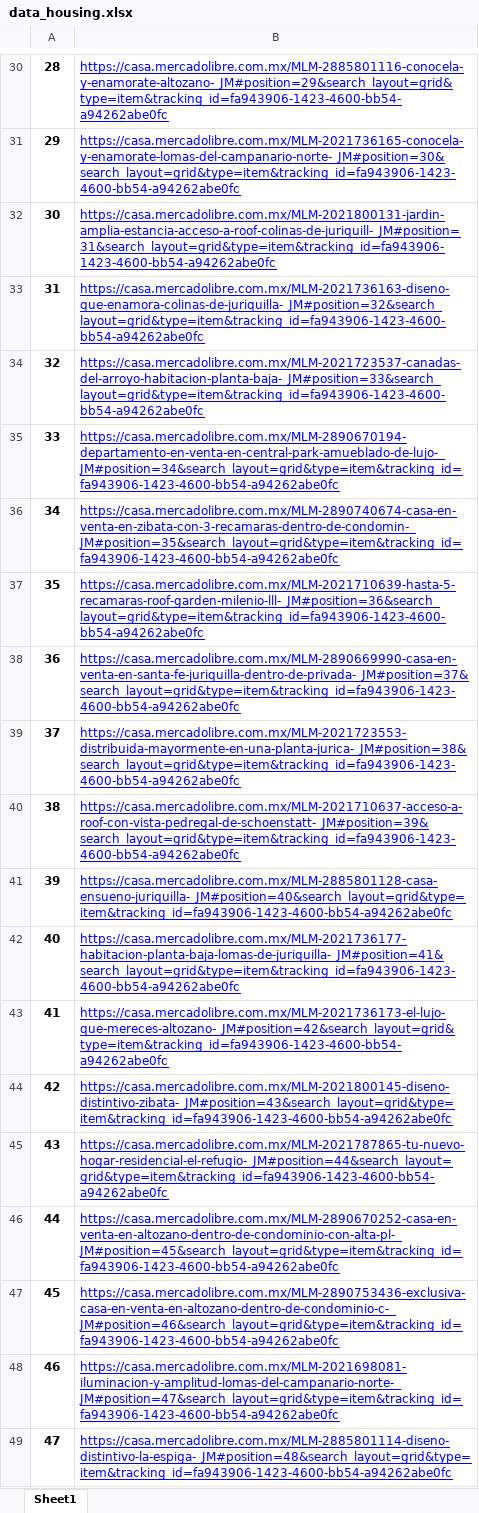
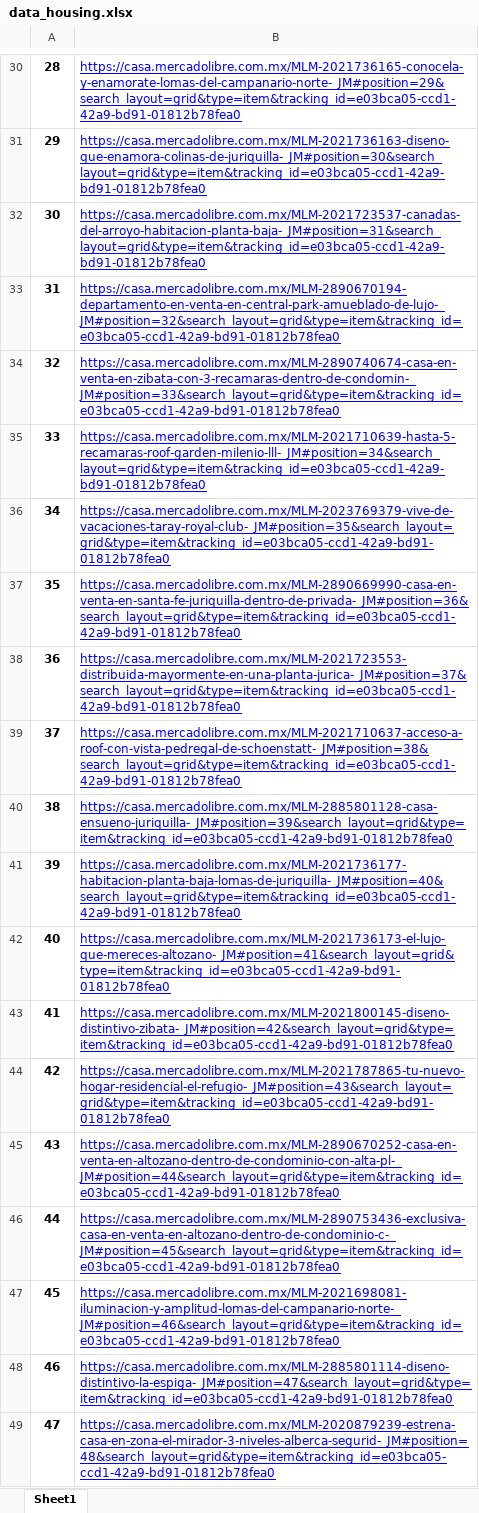
Before and after one commit to GerYar/WebscrapingHousing, an Excel workbook: data_housing.xlsx, sheet Sheet1, drawn as a sheet; only a part is shown, gaps mark what is left out; values as stored, in another font and other column widths than the file's, no borders; the diff covers the shown part only; the diff names each change by its address in the sheet, - before the commit and + after, or states it on an @@ line.

```diff
--- a/data_housing.xlsx (sheet Sheet1)
+++ b/data_housing.xlsx (sheet Sheet1)
-B30: https://casa.mercadolibre.com.mx/MLM-2885801116-conocela-y-enamorate-altozano-_JM#position=29&search_layout=grid&type=item&tracking_id=fa943906-1423-4600-bb54-a94262abe0fc
+B30: https://casa.mercadolibre.com.mx/MLM-2021736165-conocela-y-enamorate-lomas-del-campanario-norte-_JM#position=29&search_layout=grid&type=item&tracking_id=e03bca05-ccd1-42a9-bd91-01812b78fea0
-B31: https://casa.mercadolibre.com.mx/MLM-2021736165-conocela-y-enamorate-lomas-del-campanario-norte-_JM#position=30&search_layout=grid&type=item&tracking_id=fa943906-1423-4600-bb54-a94262abe0fc
+B31: https://casa.mercadolibre.com.mx/MLM-2021736163-diseno-que-enamora-colinas-de-juriquilla-_JM#position=30&search_layout=grid&type=item&tracking_id=e03bca05-ccd1-42a9-bd91-01812b78fea0
-B32: https://casa.mercadolibre.com.mx/MLM-2021800131-jardin-amplia-estancia-acceso-a-roof-colinas-de-juriquill-_JM#position=31&search_layout=grid&type=item&tracking_id=fa943906-1423-4600-bb54-a94262abe0fc
+B32: https://casa.mercadolibre.com.mx/MLM-2021723537-canadas-del-arroyo-habitacion-planta-baja-_JM#position=31&search_layout=grid&type=item&tracking_id=e03bca05-ccd1-42a9-bd91-01812b78fea0
-B33: https://casa.mercadolibre.com.mx/MLM-2021736163-diseno-que-enamora-colinas-de-juriquilla-_JM#position=32&search_layout=grid&type=item&tracking_id=fa943906-1423-4600-bb54-a94262abe0fc
+B33: https://casa.mercadolibre.com.mx/MLM-2890670194-departamento-en-venta-en-central-park-amueblado-de-lujo-_JM#position=32&search_layout=grid&type=item&tracking_id=e03bca05-ccd1-42a9-bd91-01812b78fea0
-B34: https://casa.mercadolibre.com.mx/MLM-2021723537-canadas-del-arroyo-habitacion-planta-baja-_JM#position=33&search_layout=grid&type=item&tracking_id=fa943906-1423-4600-bb54-a94262abe0fc
+B34: https://casa.mercadolibre.com.mx/MLM-2890740674-casa-en-venta-en-zibata-con-3-recamaras-dentro-de-condomin-_JM#position=33&search_layout=grid&type=item&tracking_id=e03bca05-ccd1-42a9-bd91-01812b78fea0
-B35: https://casa.mercadolibre.com.mx/MLM-2890670194-departamento-en-venta-en-central-park-amueblado-de-lujo-_JM#position=34&search_layout=grid&type=item&tracking_id=fa943906-1423-4600-bb54-a94262abe0fc
+B35: https://casa.mercadolibre.com.mx/MLM-2021710639-hasta-5-recamaras-roof-garden-milenio-lll-_JM#position=34&search_layout=grid&type=item&tracking_id=e03bca05-ccd1-42a9-bd91-01812b78fea0
-B36: https://casa.mercadolibre.com.mx/MLM-2890740674-casa-en-venta-en-zibata-con-3-recamaras-dentro-de-condomin-_JM#position=35&search_layout=grid&type=item&tracking_id=fa943906-1423-4600-bb54-a94262abe0fc
+B36: https://casa.mercadolibre.com.mx/MLM-2023769379-vive-de-vacaciones-taray-royal-club-_JM#position=35&search_layout=grid&type=item&tracking_id=e03bca05-ccd1-42a9-bd91-01812b78fea0
-B37: https://casa.mercadolibre.com.mx/MLM-2021710639-hasta-5-recamaras-roof-garden-milenio-lll-_JM#position=36&search_layout=grid&type=item&tracking_id=fa943906-1423-4600-bb54-a94262abe0fc
+B37: https://casa.mercadolibre.com.mx/MLM-2890669990-casa-en-venta-en-santa-fe-juriquilla-dentro-de-privada-_JM#position=36&search_layout=grid&type=item&tracking_id=e03bca05-ccd1-42a9-bd91-01812b78fea0
-B38: https://casa.mercadolibre.com.mx/MLM-2890669990-casa-en-venta-en-santa-fe-juriquilla-dentro-de-privada-_JM#position=37&search_layout=grid&type=item&tracking_id=fa943906-1423-4600-bb54-a94262abe0fc
+B38: https://casa.mercadolibre.com.mx/MLM-2021723553-distribuida-mayormente-en-una-planta-jurica-_JM#position=37&search_layout=grid&type=item&tracking_id=e03bca05-ccd1-42a9-bd91-01812b78fea0
-B39: https://casa.mercadolibre.com.mx/MLM-2021723553-distribuida-mayormente-en-una-planta-jurica-_JM#position=38&search_layout=grid&type=item&tracking_id=fa943906-1423-4600-bb54-a94262abe0fc
+B39: https://casa.mercadolibre.com.mx/MLM-2021710637-acceso-a-roof-con-vista-pedregal-de-schoenstatt-_JM#position=38&search_layout=grid&type=item&tracking_id=e03bca05-ccd1-42a9-bd91-01812b78fea0
-B40: https://casa.mercadolibre.com.mx/MLM-2021710637-acceso-a-roof-con-vista-pedregal-de-schoenstatt-_JM#position=39&search_layout=grid&type=item&tracking_id=fa943906-1423-4600-bb54-a94262abe0fc
+B40: https://casa.mercadolibre.com.mx/MLM-2885801128-casa-ensueno-juriquilla-_JM#position=39&search_layout=grid&type=item&tracking_id=e03bca05-ccd1-42a9-bd91-01812b78fea0
-B41: https://casa.mercadolibre.com.mx/MLM-2885801128-casa-ensueno-juriquilla-_JM#position=40&search_layout=grid&type=item&tracking_id=fa943906-1423-4600-bb54-a94262abe0fc
+B41: https://casa.mercadolibre.com.mx/MLM-2021736177-habitacion-planta-baja-lomas-de-juriquilla-_JM#position=40&search_layout=grid&type=item&tracking_id=e03bca05-ccd1-42a9-bd91-01812b78fea0
-B42: https://casa.mercadolibre.com.mx/MLM-2021736177-habitacion-planta-baja-lomas-de-juriquilla-_JM#position=41&search_layout=grid&type=item&tracking_id=fa943906-1423-4600-bb54-a94262abe0fc
+B42: https://casa.mercadolibre.com.mx/MLM-2021736173-el-lujo-que-mereces-altozano-_JM#position=41&search_layout=grid&type=item&tracking_id=e03bca05-ccd1-42a9-bd91-01812b78fea0
-B43: https://casa.mercadolibre.com.mx/MLM-2021736173-el-lujo-que-mereces-altozano-_JM#position=42&search_layout=grid&type=item&tracking_id=fa943906-1423-4600-bb54-a94262abe0fc
+B43: https://casa.mercadolibre.com.mx/MLM-2021800145-diseno-distintivo-zibata-_JM#position=42&search_layout=grid&type=item&tracking_id=e03bca05-ccd1-42a9-bd91-01812b78fea0
-B44: https://casa.mercadolibre.com.mx/MLM-2021800145-diseno-distintivo-zibata-_JM#position=43&search_layout=grid&type=item&tracking_id=fa943906-1423-4600-bb54-a94262abe0fc
+B44: https://casa.mercadolibre.com.mx/MLM-2021787865-tu-nuevo-hogar-residencial-el-refugio-_JM#position=43&search_layout=grid&type=item&tracking_id=e03bca05-ccd1-42a9-bd91-01812b78fea0
-B45: https://casa.mercadolibre.com.mx/MLM-2021787865-tu-nuevo-hogar-residencial-el-refugio-_JM#position=44&search_layout=grid&type=item&tracking_id=fa943906-1423-4600-bb54-a94262abe0fc
+B45: https://casa.mercadolibre.com.mx/MLM-2890670252-casa-en-venta-en-altozano-dentro-de-condominio-con-alta-pl-_JM#position=44&search_layout=grid&type=item&tracking_id=e03bca05-ccd1-42a9-bd91-01812b78fea0
-B46: https://casa.mercadolibre.com.mx/MLM-2890670252-casa-en-venta-en-altozano-dentro-de-condominio-con-alta-pl-_JM#position=45&search_layout=grid&type=item&tracking_id=fa943906-1423-4600-bb54-a94262abe0fc
+B46: https://casa.mercadolibre.com.mx/MLM-2890753436-exclusiva-casa-en-venta-en-altozano-dentro-de-condominio-c-_JM#position=45&search_layout=grid&type=item&tracking_id=e03bca05-ccd1-42a9-bd91-01812b78fea0
-B47: https://casa.mercadolibre.com.mx/MLM-2890753436-exclusiva-casa-en-venta-en-altozano-dentro-de-condominio-c-_JM#position=46&search_layout=grid&type=item&tracking_id=fa943906-1423-4600-bb54-a94262abe0fc
+B47: https://casa.mercadolibre.com.mx/MLM-2021698081-iluminacion-y-amplitud-lomas-del-campanario-norte-_JM#position=46&search_layout=grid&type=item&tracking_id=e03bca05-ccd1-42a9-bd91-01812b78fea0
-B48: https://casa.mercadolibre.com.mx/MLM-2021698081-iluminacion-y-amplitud-lomas-del-campanario-norte-_JM#position=47&search_layout=grid&type=item&tracking_id=fa943906-1423-4600-bb54-a94262abe0fc
+B48: https://casa.mercadolibre.com.mx/MLM-2885801114-diseno-distintivo-la-espiga-_JM#position=47&search_layout=grid&type=item&tracking_id=e03bca05-ccd1-42a9-bd91-01812b78fea0
-B49: https://casa.mercadolibre.com.mx/MLM-2885801114-diseno-distintivo-la-espiga-_JM#position=48&search_layout=grid&type=item&tracking_id=fa943906-1423-4600-bb54-a94262abe0fc
+B49: https://casa.mercadolibre.com.mx/MLM-2020879239-estrena-casa-en-zona-el-mirador-3-niveles-alberca-segurid-_JM#position=48&search_layout=grid&type=item&tracking_id=e03bca05-ccd1-42a9-bd91-01812b78fea0
```
Also changed, not shown: 28 edited cells elsewhere in this sheet, 5 other files.
